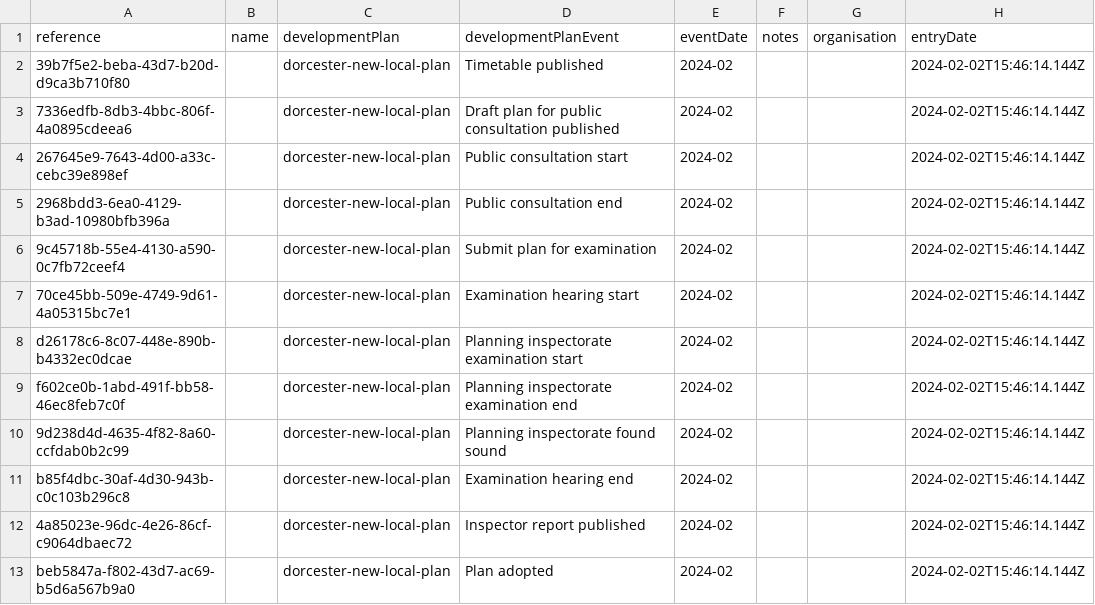
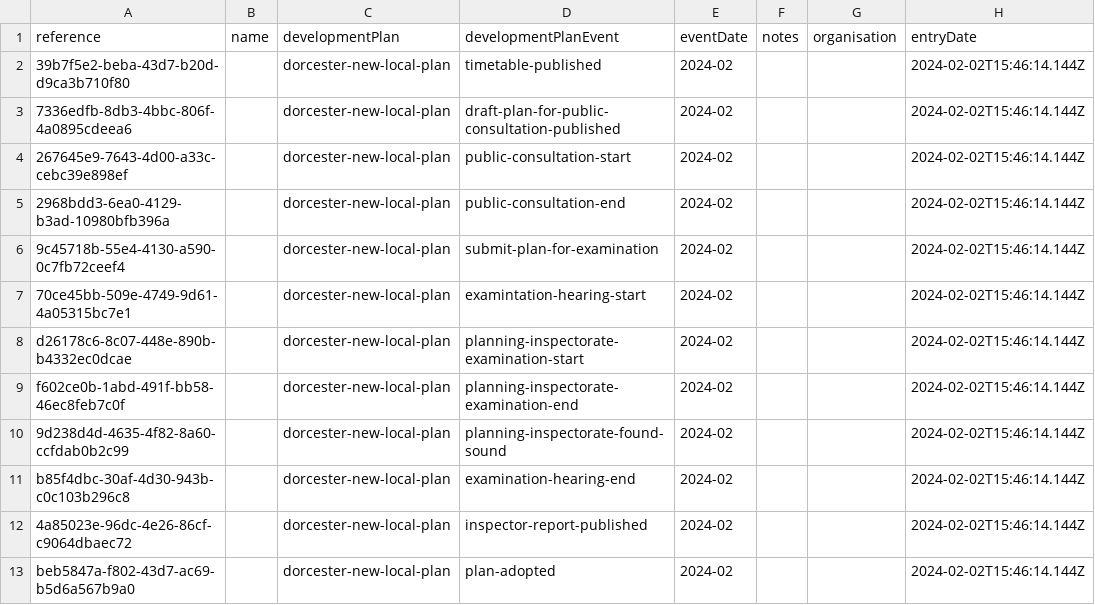
Before and after one commit to digital-land/local-plans-timetable, a CSV file: assets/timetable.csv, drawn as a sheet; only a part is shown; the diff names each change by its address in the sheet, - before the commit and + after, or states it on an @@ line.

Commit message:
SOW-24: update event names to codes in example file (#23)

```diff
--- a/assets/timetable.csv
+++ b/assets/timetable.csv
-D2 (developmentPlanEvent): Timetable published
+D2 (developmentPlanEvent): timetable-published
-D3 (developmentPlanEvent): Draft plan for public consultation published
+D3 (developmentPlanEvent): draft-plan-for-public-consultation-published
-D4 (developmentPlanEvent): Public consultation start
+D4 (developmentPlanEvent): public-consultation-start
-D5 (developmentPlanEvent): Public consultation end
+D5 (developmentPlanEvent): public-consultation-end
-D6 (developmentPlanEvent): Submit plan for examination
+D6 (developmentPlanEvent): submit-plan-for-examination
-D7 (developmentPlanEvent): Examination hearing start
+D7 (developmentPlanEvent): examintation-hearing-start
-D8 (developmentPlanEvent): Planning inspectorate examination start
+D8 (developmentPlanEvent): planning-inspectorate-examination-start
-D9 (developmentPlanEvent): Planning inspectorate examination end
+D9 (developmentPlanEvent): planning-inspectorate-examination-end
-D10 (developmentPlanEvent): Planning inspectorate found sound
+D10 (developmentPlanEvent): planning-inspectorate-found-sound
-D11 (developmentPlanEvent): Examination hearing end
+D11 (developmentPlanEvent): examination-hearing-end
-D12 (developmentPlanEvent): Inspector report published
+D12 (developmentPlanEvent): inspector-report-published
-D13 (developmentPlanEvent): Plan adopted
+D13 (developmentPlanEvent): plan-adopted
```
